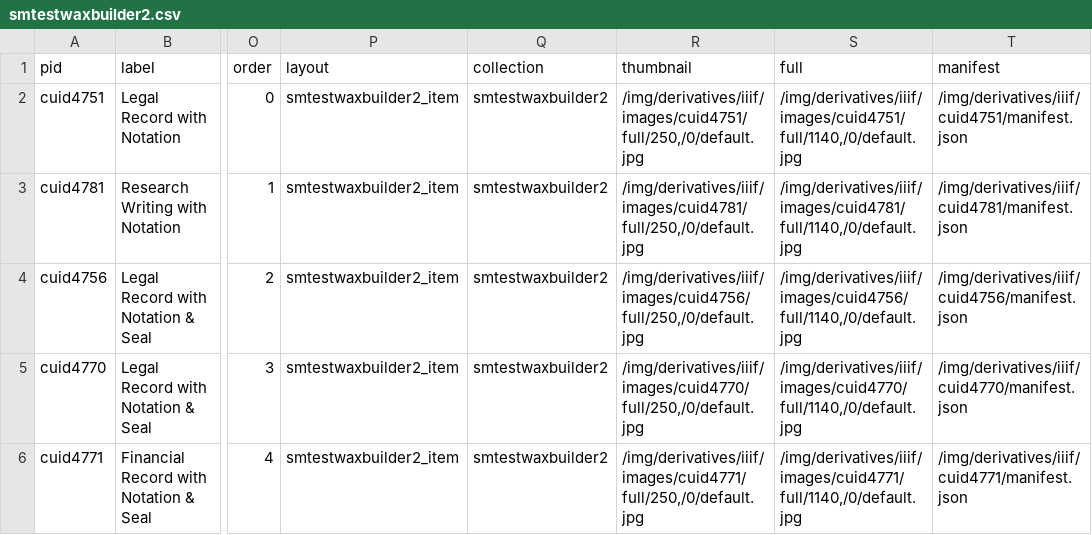
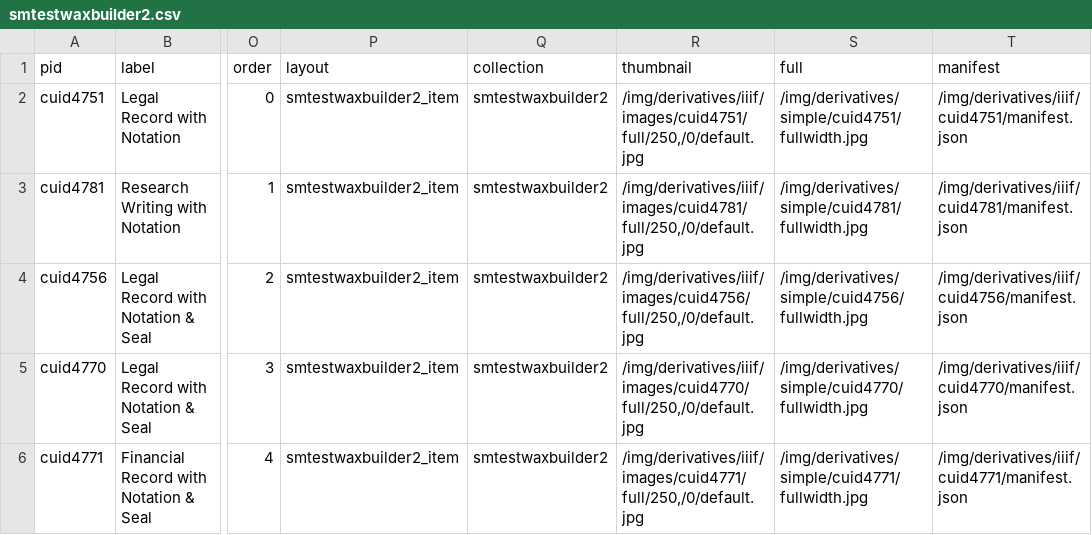
Before and after one commit to katelynautumn28/smtestwaxbuilder2, a CSV file: _data/smtestwaxbuilder2.csv, drawn as a sheet; only a part is shown, gaps mark what is left out; the diff names each change by its address in the sheet, - before the commit and + after, or states it on an @@ line.

```diff
--- a/_data/smtestwaxbuilder2.csv
+++ b/_data/smtestwaxbuilder2.csv
-S2 (full): /img/derivatives/iiif/images/cuid4751/full/1140,/0/default.jpg
+S2 (full): /img/derivatives/simple/cuid4751/fullwidth.jpg
-S3 (full): /img/derivatives/iiif/images/cuid4781/full/1140,/0/default.jpg
+S3 (full): /img/derivatives/simple/cuid4781/fullwidth.jpg
-S4 (full): /img/derivatives/iiif/images/cuid4756/full/1140,/0/default.jpg
+S4 (full): /img/derivatives/simple/cuid4756/fullwidth.jpg
-S5 (full): /img/derivatives/iiif/images/cuid4770/full/1140,/0/default.jpg
+S5 (full): /img/derivatives/simple/cuid4770/fullwidth.jpg
-S6 (full): /img/derivatives/iiif/images/cuid4771/full/1140,/0/default.jpg
+S6 (full): /img/derivatives/simple/cuid4771/fullwidth.jpg
```
Also changed, not shown: 16 other files.
